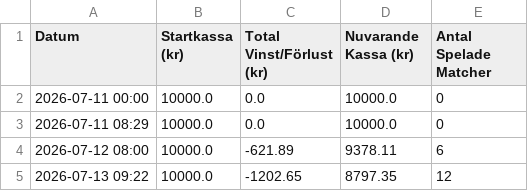
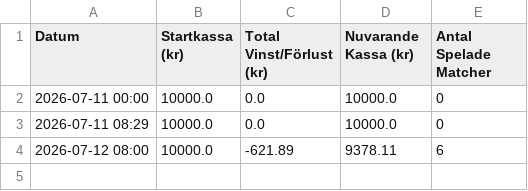
Before and after one commit to bjorndalman/website, a CSV file: data/portfolio_summary.csv, drawn as a sheet; the diff names each change by its address in the sheet, - before the commit and + after, or states it on an @@ line.

Commit message:
Remove duplicate entry in portfolio_summary.csv

```diff
--- a/data/portfolio_summary.csv
+++ b/data/portfolio_summary.csv
-row 5: 2026-07-13 09:22 | 10000.0 | -1202.65 | 8797.35 | 12
```
